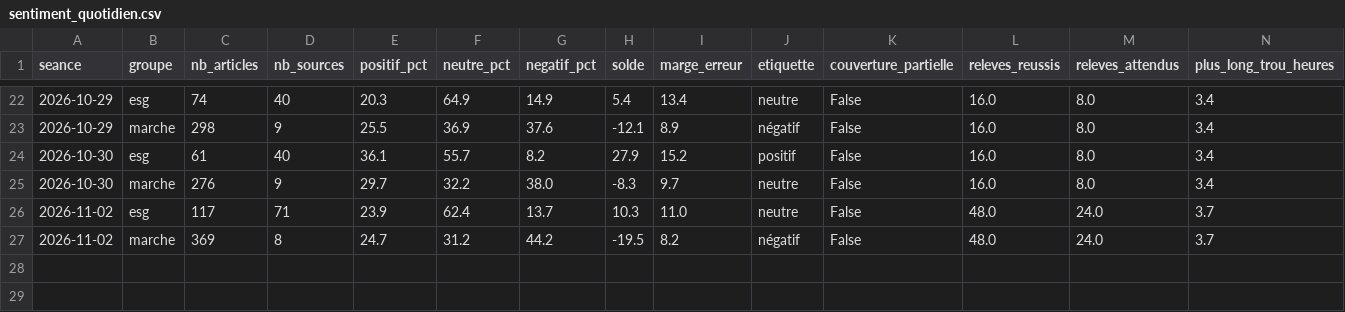
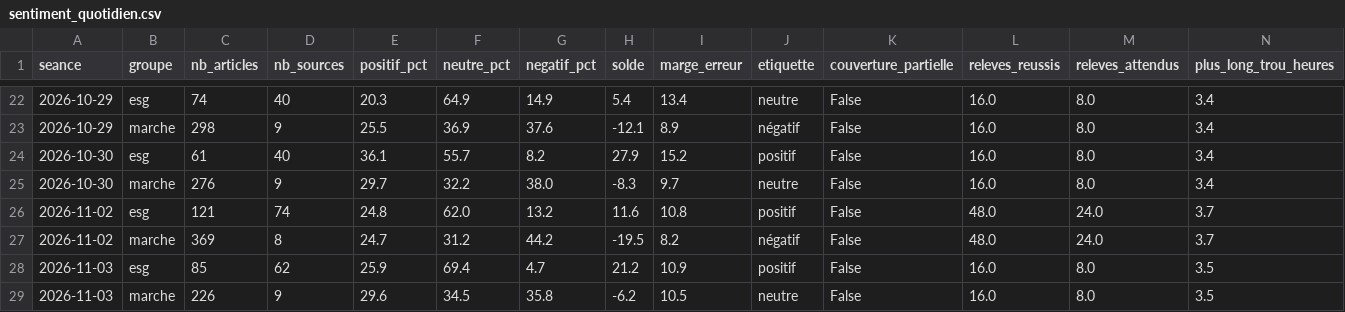
Before and after one commit to Gaaabbb444/contrepoint, a CSV file: data/sentiment_quotidien.csv, drawn as a sheet; only a part is shown, gaps mark what is left out; removed rows and columns are numbered as before the commit, all else as after; rows hold the shown columns only; the diff names each change by its address in the sheet, - before the commit and + after, or states it on an @@ line.

```diff
--- a/data/sentiment_quotidien.csv
+++ b/data/sentiment_quotidien.csv
-row 26: 2026-11-02 | esg | 117 | 71 | 23.9 | 62.4 | 13.7 | 10.3 | 11.0 | neutre | False | 48.0 | 24.0 | 3.7
+row 26: 2026-11-02 | esg | 121 | 74 | 24.8 | 62.0 | 13.2 | 11.6 | 10.8 | positif | False | 48.0 | 24.0 | 3.7
+row 28: 2026-11-03 | esg | 85 | 62 | 25.9 | 69.4 | 4.7 | 21.2 | 10.9 | positif | False | 16.0 | 8.0 | 3.5
+row 29: 2026-11-03 | marche | 226 | 9 | 29.6 | 34.5 | 35.8 | -6.2 | 10.5 | neutre | False | 16.0 | 8.0 | 3.5
```
Also changed, not shown: data/journal_execution.csv, 8 other files.
